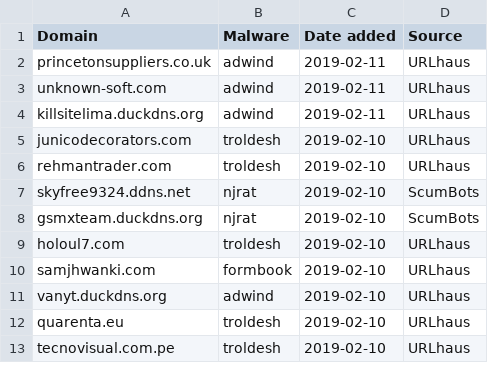
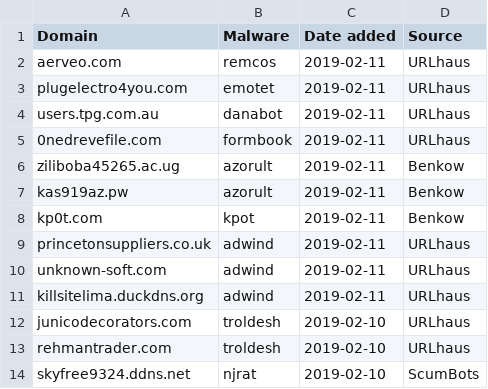
Before and after one commit to stamparm/blackbook, a CSV file: blackbook.csv, drawn as a sheet; only a part is shown; the shorter side is filled out with more unchanged rows; the diff names each change by its address in the sheet, - before the commit and + after, or states it on an @@ line.

Commit message:
Automatic update

```diff
--- a/blackbook.csv
+++ b/blackbook.csv
+row 2: aerveo.com | remcos | 2019-02-11 | URLhaus
+row 3: plugelectro4you.com | emotet | 2019-02-11 | URLhaus
+row 4: users.tpg.com.au | danabot | 2019-02-11 | URLhaus
+row 5: 0nedrevefile.com | formbook | 2019-02-11 | URLhaus
+row 6: ziliboba45265.ac.ug | azorult | 2019-02-11 | Benkow
+row 7: kas919az.pw | azorult | 2019-02-11 | Benkow
+row 8: kp0t.com | kpot | 2019-02-11 | Benkow
```
